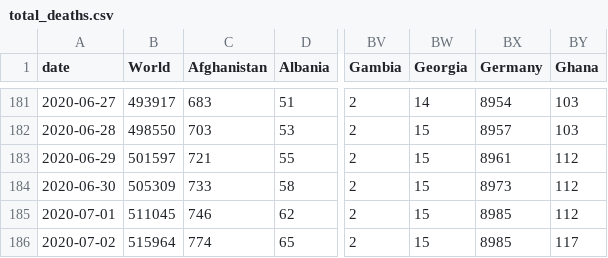
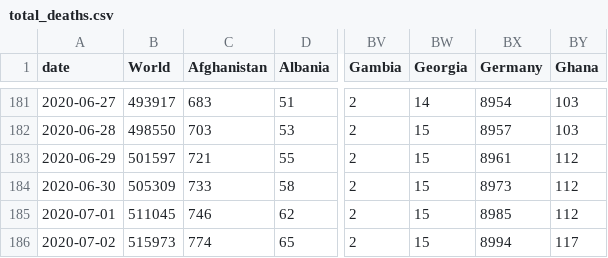
Before and after one commit to dk5ee/coronadata, a CSV file: ecdc/total_deaths.csv, drawn as a sheet; only a part is shown, gaps mark what is left out; the diff names each change by its address in the sheet, - before the commit and + after, or states it on an @@ line.

```diff
--- a/ecdc/total_deaths.csv
+++ b/ecdc/total_deaths.csv
-B186 (World): 515964
+B186 (World): 515973
-BX186 (Germany): 8985
+BX186 (Germany): 8994
```
Also changed, not shown: ecdc/full_data.csv, ecdc/new_cases.csv, 2 other files.
